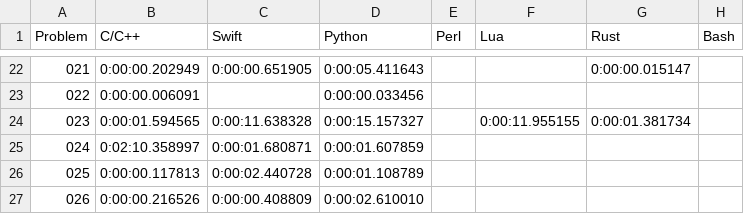
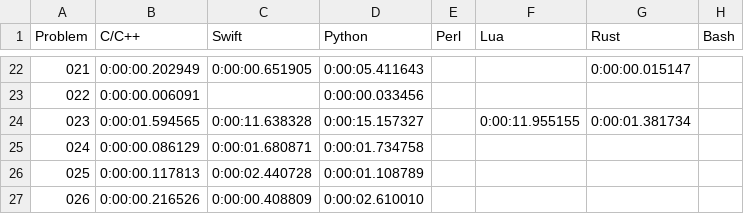
Before and after one commit to mryingster/ProjectEuler, a CSV file: times.csv, drawn as a sheet; only a part is shown, gaps mark what is left out.

```diff
--- a/times.csv
+++ b/times.csv
@@ -24,3 +24,3 @@ Problem,C/C++,Swift,Python,Perl,Lua,Rust,Bash
 023,0:00:01.594565,0:00:11.638328,0:00:15.157327,,0:00:11.955155,0:00:01.381734,
-024,0:02:10.358997,0:00:01.680871,0:00:01.607859,,,,
+024,0:00:00.086129,0:00:01.680871,0:00:01.734758,,,,
 025,0:00:00.117813,0:00:02.440728,0:00:01.108789,,,,
```
Also changed, not shown: 1 other file.
